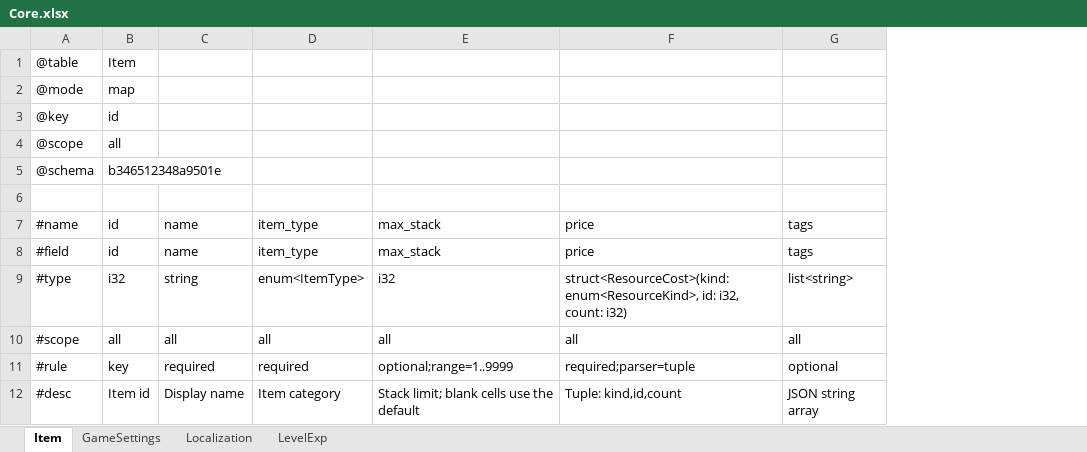
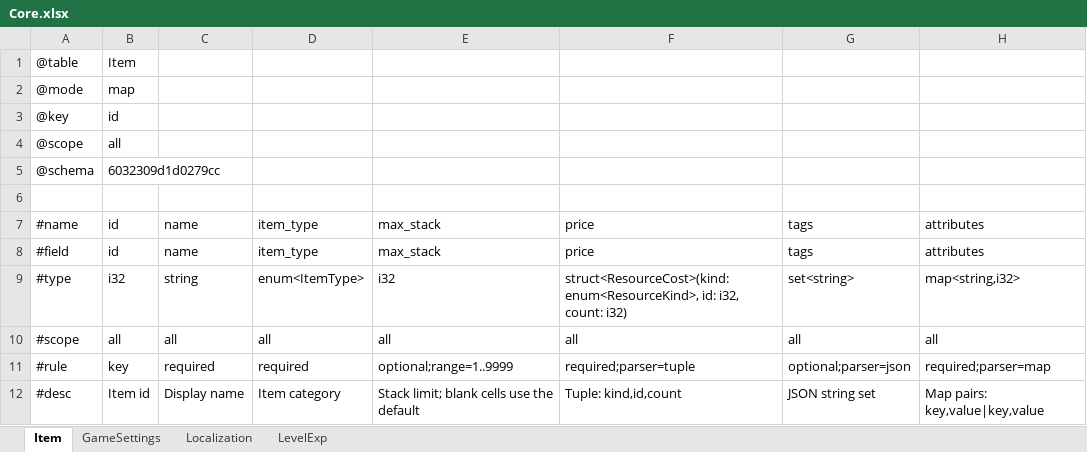
Before and after one commit to realm-labs/sora, an Excel workbook: examples/showcase/data/Core.xlsx, sheet Item, drawn as a sheet; only a part is shown; values as stored, in another font and other column widths than the file's, no borders; removed rows and columns are numbered as before the commit, all else as after; the diff names each change by its address in the sheet, - before the commit and + after, or states it on an @@ line.

Commit message:
feat: add map parser and showcase coverage

```diff
--- a/examples/showcase/data/Core.xlsx (sheet Item)
+++ b/examples/showcase/data/Core.xlsx (sheet Item)
-column G, rows 7-12: tags | tags | list<string> | all | optional | JSON string array
+column G, rows 7-12: tags | tags | set<string> | all | optional;parser=json | JSON string set
+column H, rows 7-12: attributes | attributes | map<string,i32> | all | required;parser=map | Map pairs: key,value|key,value
-B5: b346512348a9501e
+B5: 6032309d1d0279cc
```
Also changed, not shown: 55 other files.
